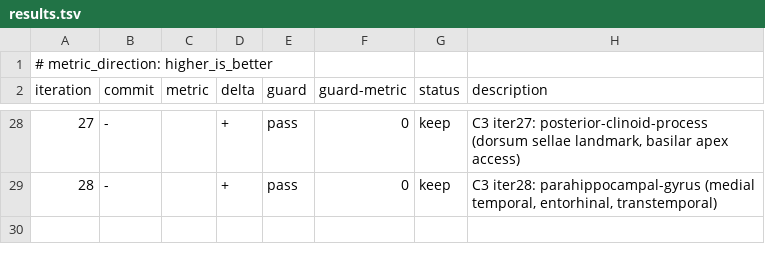
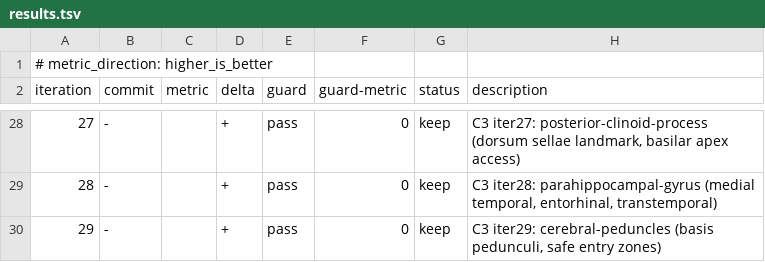
Before and after one commit to brainbloodbarrier/Rhotons-wiki, a TSV file: .autoresearch/rhoton/results.tsv, drawn as a sheet; only a part is shown, gaps mark what is left out; the diff names each change by its address in the sheet, - before the commit and + after, or states it on an @@ line.

```diff
--- a/.autoresearch/rhoton/results.tsv
+++ b/.autoresearch/rhoton/results.tsv
+row 30: 29 | - |  | + | pass | 0 | keep | C3 iter29: cerebral-peduncles (basis pedunculi, safe entry zones)
```
Also changed, not shown: 1 other file.
